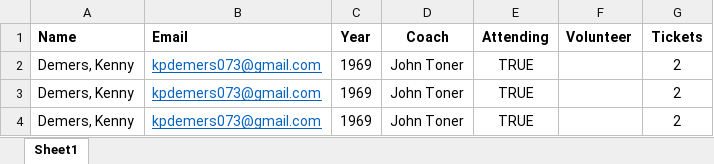
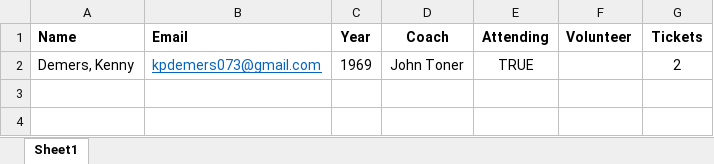
Before and after one commit to KennyPeterDemers/UConnBleedBlue, an Excel workbook: UConnBleedBlue/wwwroot/Data/PlayersForTesting.xlsx, sheet Sheet1, drawn as a sheet; values as stored, in another font and other column widths than the file's, no borders; the diff names each change by its address in the sheet, - before the commit and + after, or states it on an @@ line.

```diff
--- a/UConnBleedBlue/wwwroot/Data/PlayersForTesting.xlsx (sheet Sheet1)
+++ b/UConnBleedBlue/wwwroot/Data/PlayersForTesting.xlsx (sheet Sheet1)
-row 3: Demers, Kenny | kpdemers073@gmail.com | 1969 | John Toner | TRUE |  | 2
-row 4: Demers, Kenny | kpdemers073@gmail.com | 1969 | John Toner | TRUE |  | 2
```
Also changed, not shown: UConnBleedBlue/wwwroot/Data/Players.xlsx, 19 other files.
